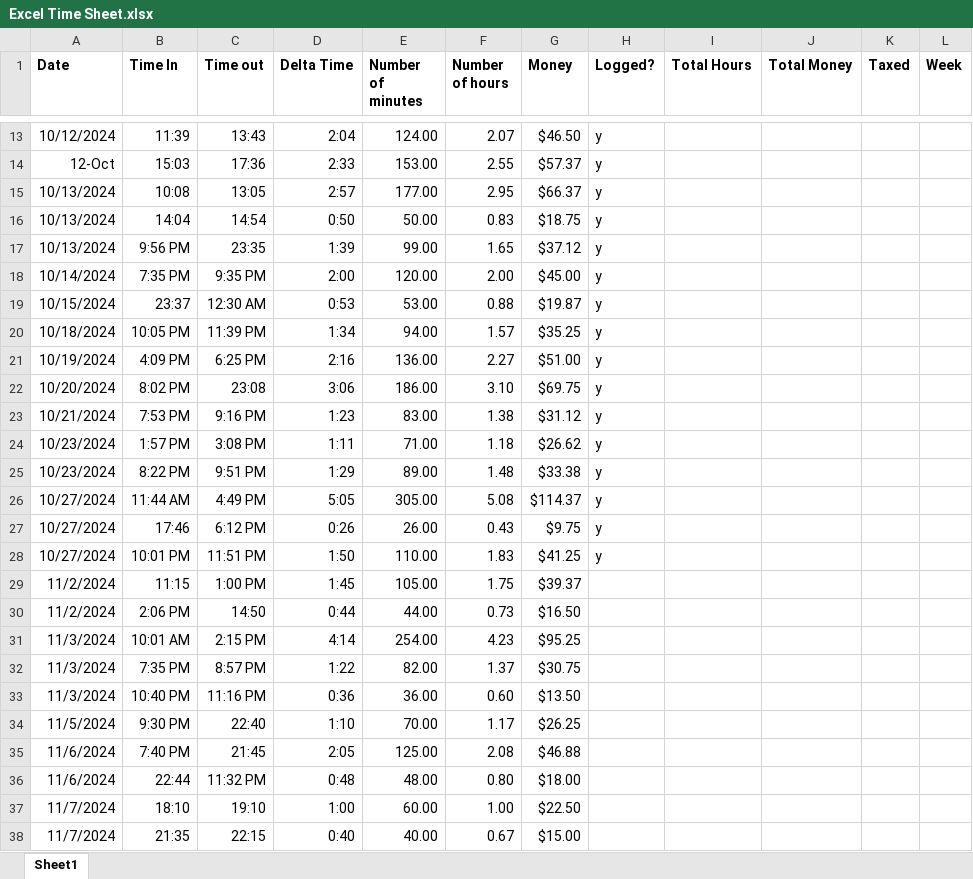
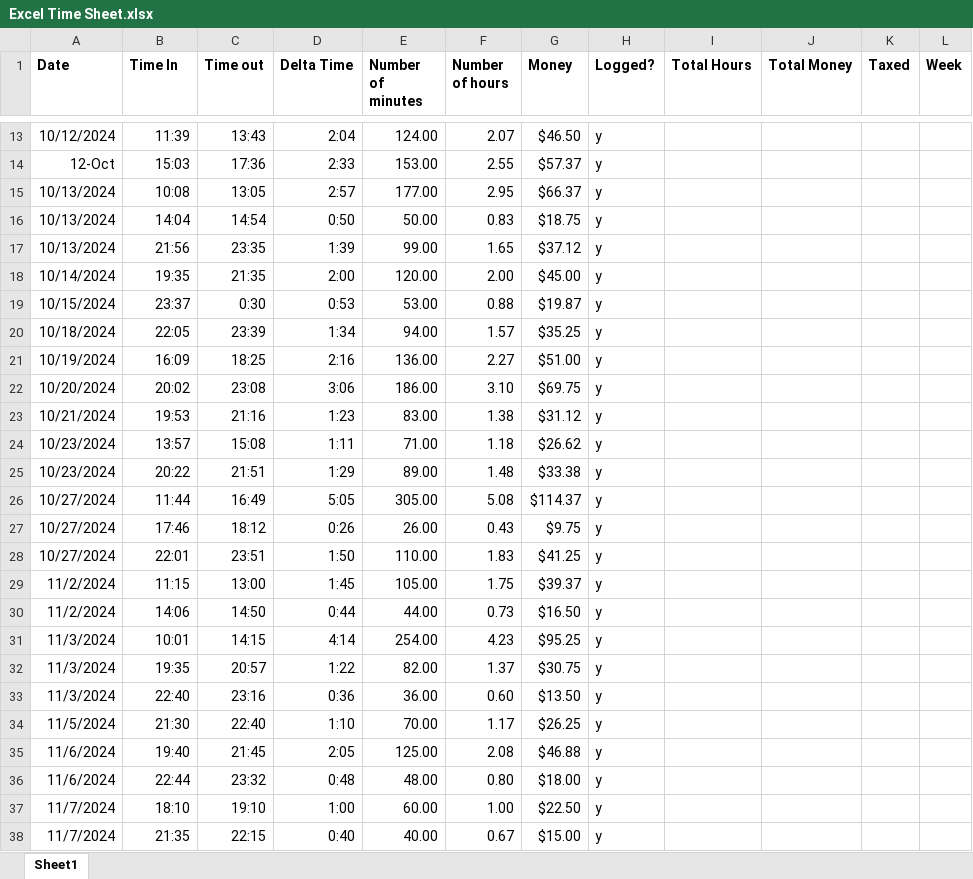
Before and after one commit to andrewpatcarr/CV_OrigamiRobot_Fall2024, an Excel workbook: Excel Time Sheet.xlsx, sheet Sheet1, drawn as a sheet; only a part is shown, gaps mark what is left out; values as stored, in another font and other column widths than the file's, no borders; the diff covers the shown part only; the diff names each change by its address in the sheet, - before the commit and + after, or states it on an @@ line.

```diff
--- a/Excel Time Sheet.xlsx (sheet Sheet1)
+++ b/Excel Time Sheet.xlsx (sheet Sheet1)
-B17 (Time In): 9:56 PM
+B17 (Time In): 21:56
-B18 (Time In): 7:35 PM
+B18 (Time In): 19:35
-C18 (Time out): 9:35 PM
+C18 (Time out): 21:35
-C19 (Time out): 12:30 AM
+C19 (Time out): 0:30
-B20 (Time In): 10:05 PM
+B20 (Time In): 22:05
-C20 (Time out): 11:39 PM
+C20 (Time out): 23:39
-B21 (Time In): 4:09 PM
+B21 (Time In): 16:09
-C21 (Time out): 6:25 PM
+C21 (Time out): 18:25
-B22 (Time In): 8:02 PM
+B22 (Time In): 20:02
-B23 (Time In): 7:53 PM
+B23 (Time In): 19:53
-C23 (Time out): 9:16 PM
+C23 (Time out): 21:16
-B24 (Time In): 1:57 PM
+B24 (Time In): 13:57
-C24 (Time out): 3:08 PM
+C24 (Time out): 15:08
-B25 (Time In): 8:22 PM
+B25 (Time In): 20:22
-C25 (Time out): 9:51 PM
+C25 (Time out): 21:51
-B26 (Time In): 11:44 AM
+B26 (Time In): 11:44
-C26 (Time out): 4:49 PM
+C26 (Time out): 16:49
-C27 (Time out): 6:12 PM
+C27 (Time out): 18:12
-B28 (Time In): 10:01 PM
+B28 (Time In): 22:01
-C28 (Time out): 11:51 PM
+C28 (Time out): 23:51
-C29 (Time out): 1:00 PM
+C29 (Time out): 13:00
-H29:H38 (Logged?): (empty)
+H29:H38 (Logged?): y
-B30 (Time In): 2:06 PM
+B30 (Time In): 14:06
-B31 (Time In): 10:01 AM
+B31 (Time In): 10:01
-C31 (Time out): 2:15 PM
+C31 (Time out): 14:15
-B32 (Time In): 7:35 PM
+B32 (Time In): 19:35
-C32 (Time out): 8:57 PM
+C32 (Time out): 20:57
-B33 (Time In): 10:40 PM
+B33 (Time In): 22:40
-C33 (Time out): 11:16 PM
+C33 (Time out): 23:16
-B34 (Time In): 9:30 PM
+B34 (Time In): 21:30
-B35 (Time In): 7:40 PM
+B35 (Time In): 19:40
-C36 (Time out): 11:32 PM
+C36 (Time out): 23:32
```
Also changed, not shown: 28 edited cells elsewhere in this sheet, 6 other files.
